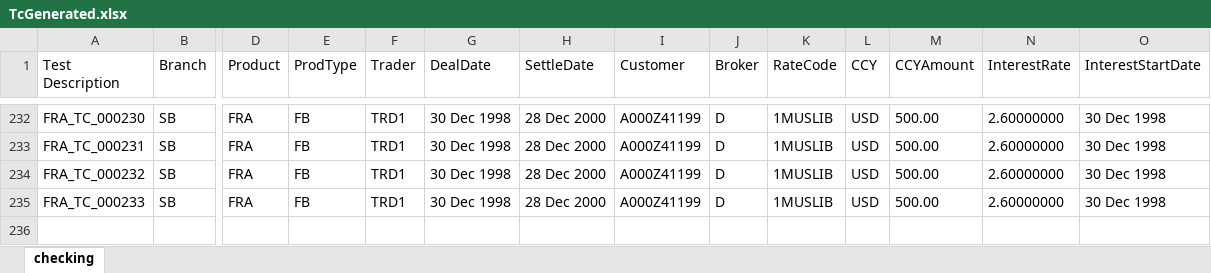
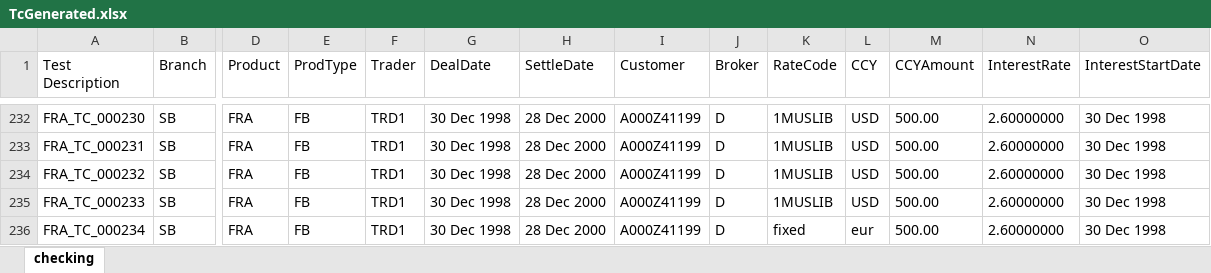
Before and after one commit to johnconnor31/SmartTestGen, an Excel workbook: TcGenerated.xlsx, sheet checking, drawn as a sheet; only a part is shown, gaps mark what is left out; values as stored, in another font and other column widths than the file's, no borders; rows hold the shown columns only; the diff names each change by its address in the sheet, - before the commit and + after, or states it on an @@ line.

```diff
--- a/TcGenerated.xlsx (sheet checking)
+++ b/TcGenerated.xlsx (sheet checking)
+row 236: FRA_TC_000234 | SB | FRA | FB | TRD1 | 30 Dec 1998 | 28 Dec 2000 | A000Z41199 | D | fixed | eur | 500.00 | 2.60000000 | 30 Dec 1998
```
Also changed, not shown: 2 other files.
